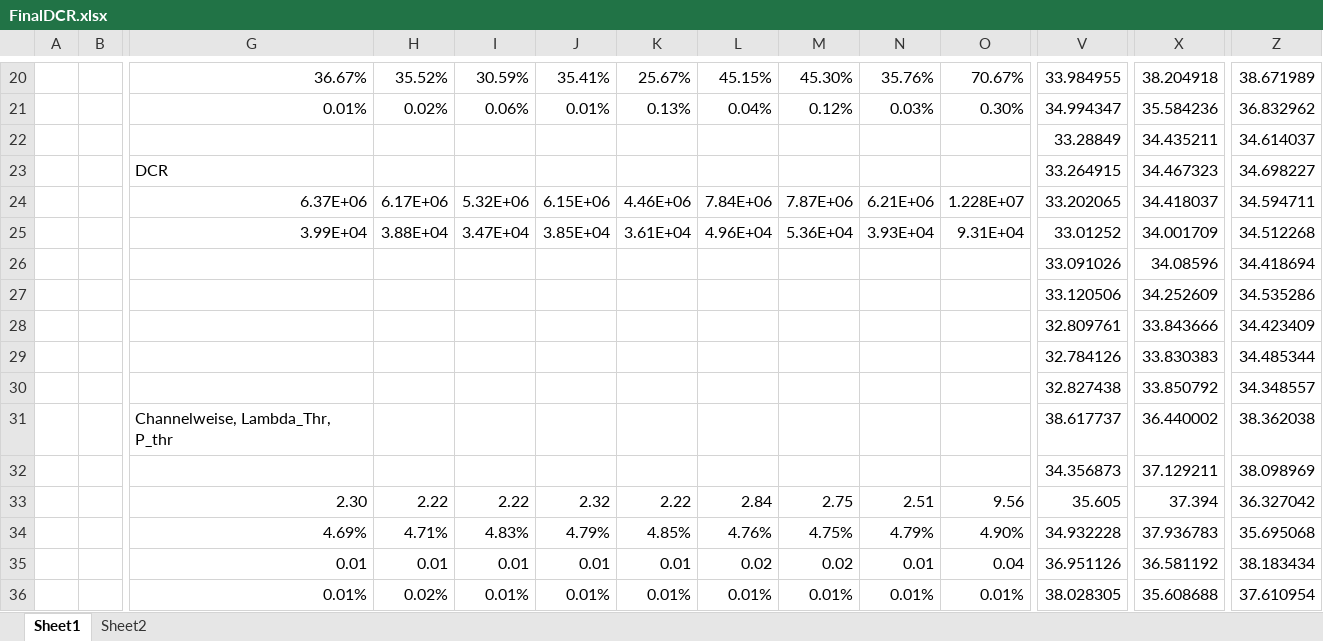
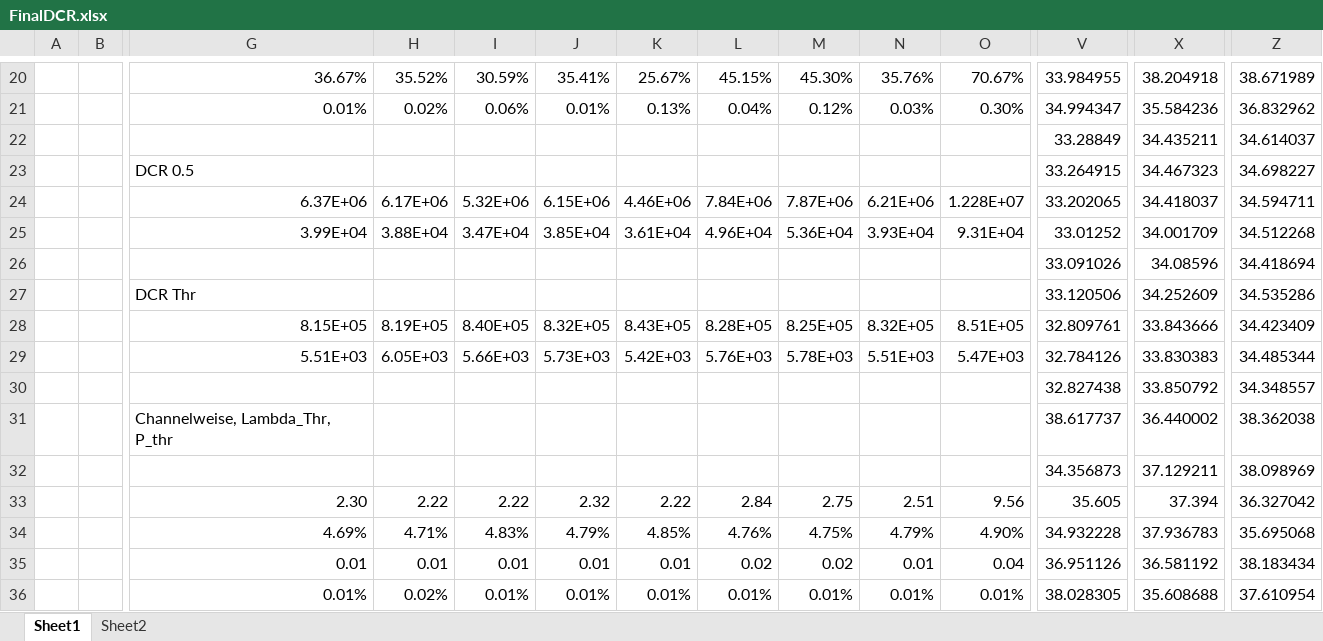
Before and after one commit to Uni2K/RootAnalysis, an Excel workbook: DarkCounts/FinalDCR.xlsx, sheet Sheet1, drawn as a sheet; only a part is shown, gaps mark what is left out; values as stored, in another font and other column widths than the file's, no borders; removed rows and columns are numbered as before the commit, all else as after; rows hold the shown columns only; the diff names each change by its address in the sheet, - before the commit and + after, or states it on an @@ line.

```diff
--- a/DarkCounts/FinalDCR.xlsx (sheet Sheet1)
+++ b/DarkCounts/FinalDCR.xlsx (sheet Sheet1)
-G23: DCR
+G23: DCR 0.5
-G27: (empty)
+G27: DCR Thr
-row 28:  |  |  |  |  |  |  |  |  |  |  | 32.809761 | 33.843666 | 34.423409
-row 29:  |  |  |  |  |  |  |  |  |  |  | 32.784126 | 33.830383 | 34.485344
+row 28:  |  | 8.15E+05 | 8.19E+05 | 8.40E+05 | 8.32E+05 | 8.43E+05 | 8.28E+05 | 8.25E+05 | 8.32E+05 | 8.51E+05 | 32.809761 | 33.843666 | 34.423409
+row 29:  |  | 5.51E+03 | 6.05E+03 | 5.66E+03 | 5.73E+03 | 5.42E+03 | 5.76E+03 | 5.78E+03 | 5.51E+03 | 5.47E+03 | 32.784126 | 33.830383 | 34.485344
```
Also changed, not shown: Efficiency/FinalEfficiencies.xlsx, LightYieldEnergy/LightYields.xlsx, 27 other files.
